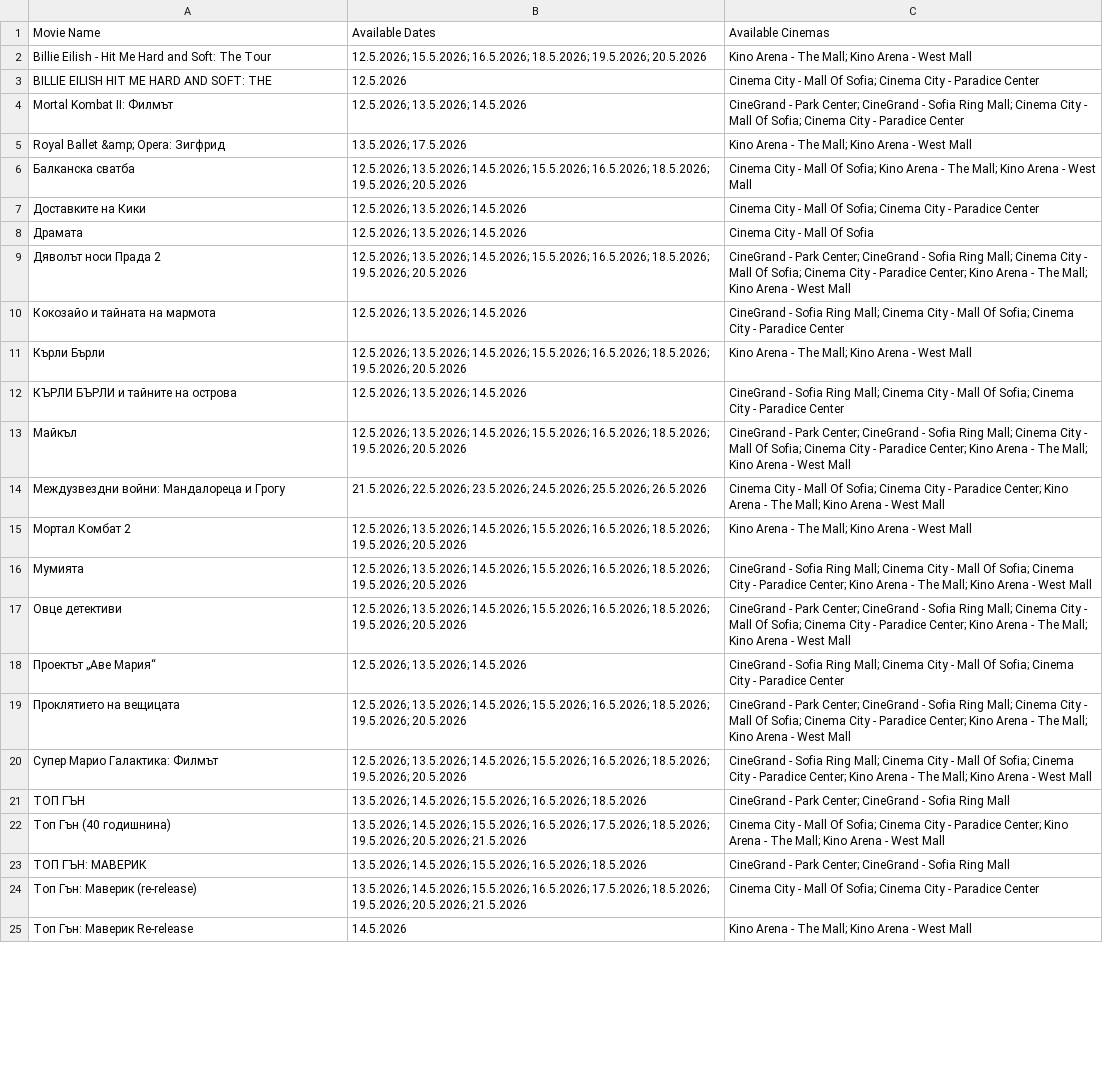
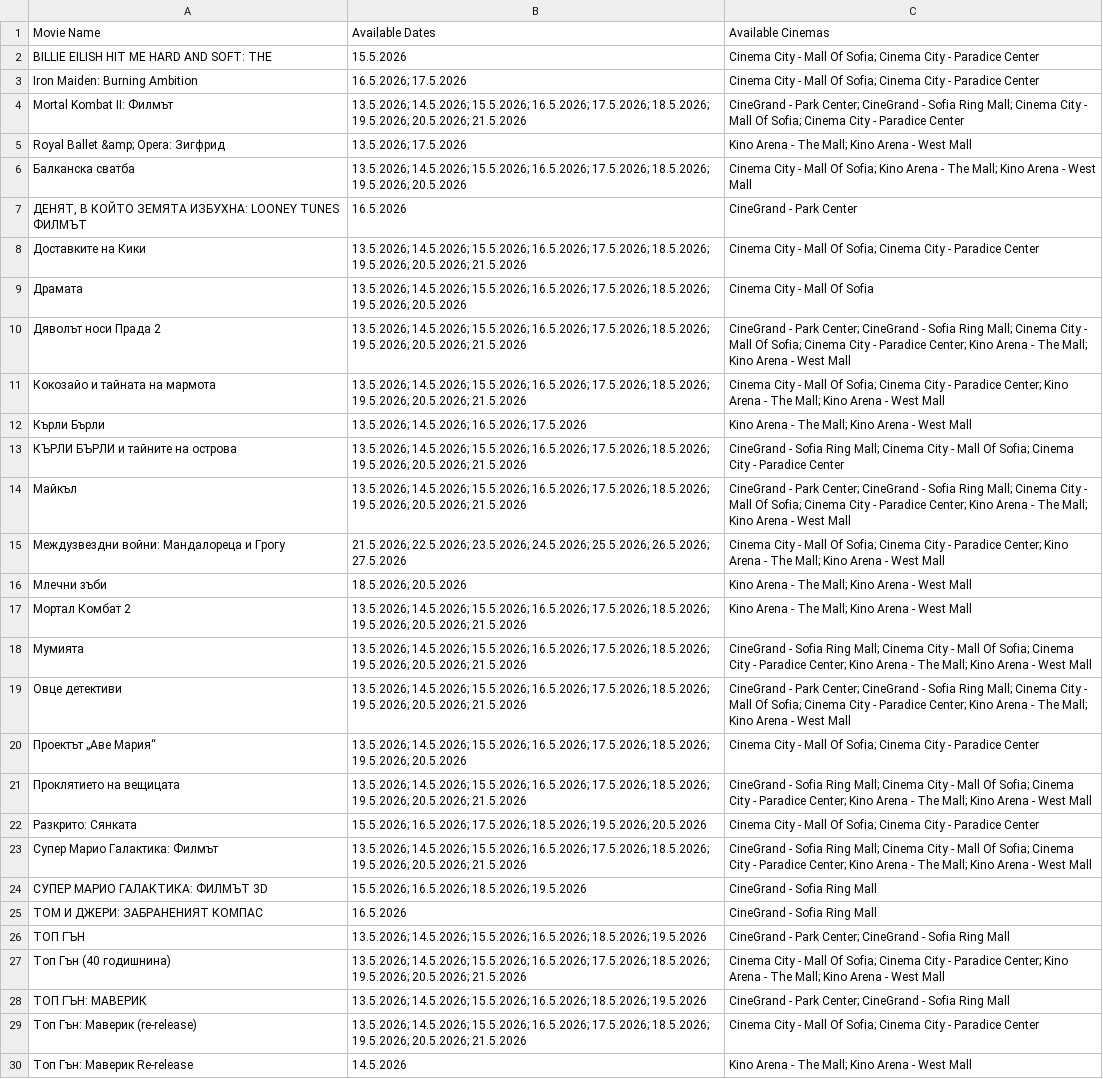
Before and after one commit to darakion/CinemaSearch, a CSV file: data2.csv, drawn as a sheet; only a part is shown; removed rows and columns are numbered as before the commit, all else as after; the diff covers the shown part only; the diff names each change by its address in the sheet, - before the commit and + after, or states it on an @@ line.

```diff
--- a/data2.csv
+++ b/data2.csv
-row 2: Billie Eilish - Hit Me Hard and Soft: The Tour | 12.5.2026; 15.5.2026; 16.5.2026; 18.5.2026; 19.5.2026; 20.5.2026 | Kino Arena - The Mall; Kino Arena - West Mall
-B2 (Available Dates): 12.5.2026
+B2 (Available Dates): 15.5.2026
+row 3: Iron Maiden: Burning Ambition | 16.5.2026; 17.5.2026 | Cinema City - Mall Of Sofia; Cinema City - Paradice Center
-B4 (Available Dates): 12.5.2026; 13.5.2026; 14.5.2026
+B4 (Available Dates): 13.5.2026; 14.5.2026; 15.5.2026; 16.5.2026; 17.5.2026; 18.5.2026; 19.5.2026; 20.5.2026; 21.5.2026
-B6 (Available Dates): 12.5.2026; 13.5.2026; 14.5.2026; 15.5.2026; 16.5.2026; 18.5.2026; 19.5.2026;…
+B6 (Available Dates): 13.5.2026; 14.5.2026; 15.5.2026; 16.5.2026; 17.5.2026; 18.5.2026; 19.5.2026;…
+row 7: ДЕНЯТ, В КОЙТО ЗЕМЯТА ИЗБУХНА: LOONEY TUNES ФИЛМЪТ | 16.5.2026 | CineGrand - Park Center
-B8 (Available Dates): 12.5.2026; 13.5.2026; 14.5.2026
+B8 (Available Dates): 13.5.2026; 14.5.2026; 15.5.2026; 16.5.2026; 17.5.2026; 18.5.2026; 19.5.2026; 20.5.2026; 21.5.2026
-B9 (Available Dates): 12.5.2026; 13.5.2026; 14.5.2026
+B9 (Available Dates): 13.5.2026; 14.5.2026; 15.5.2026; 16.5.2026; 17.5.2026; 18.5.2026; 19.5.2026; 20.5.2026
-B10 (Available Dates): 12.5.2026; 13.5.2026; 14.5.2026; 15.5.2026; 16.5.2026; 18.5.2026; 19.5.2026; 20.5.2026
+B10 (Available Dates): 13.5.2026; 14.5.2026; 15.5.2026; 16.5.2026; 17.5.2026; 18.5.2026; 19.5.2026; 20.5.2026; 21.5.2026
-B11 (Available Dates): 12.5.2026; 13.5.2026; 14.5.2026
+B11 (Available Dates): 13.5.2026; 14.5.2026; 15.5.2026; 16.5.2026; 17.5.2026; 18.5.2026; 19.5.2026; 20.5.2026; 21.5.2026
-C11 (Available Cinemas): CineGrand - Sofia Ring Mall; Cinema City - Mall Of Sofia; Cinema City - Paradice Center
+C11 (Available Cinemas): Cinema City - Mall Of Sofia; Cinema City - Paradice Center; Kino Arena - The Mall; Kino Arena - West Mall
-B12 (Available Dates): 12.5.2026; 13.5.2026; 14.5.2026; 15.5.2026; 16.5.2026; 18.5.2026; 19.5.2026; 20.5.2026
+B12 (Available Dates): 13.5.2026; 14.5.2026; 16.5.2026; 17.5.2026
-B13 (Available Dates): 12.5.2026; 13.5.2026; 14.5.2026
+B13 (Available Dates): 13.5.2026; 14.5.2026; 15.5.2026; 16.5.2026; 17.5.2026; 18.5.2026; 19.5.2026; 20.5.2026; 21.5.2026
-B14 (Available Dates): 12.5.2026; 13.5.2026; 14.5.2026; 15.5.2026; 16.5.2026; 18.5.2026; 19.5.2026; 20.5.2026
+B14 (Available Dates): 13.5.2026; 14.5.2026; 15.5.2026; 16.5.2026; 17.5.2026; 18.5.2026; 19.5.2026; 20.5.2026; 21.5.2026
-B15 (Available Dates): …24.5.2026; 25.5.2026; 26.5.2026
+B15 (Available Dates): …24.5.2026; 25.5.2026; 26.5.2026; 27.5.2026
+row 16: Млечни зъби | 18.5.2026; 20.5.2026 | Kino Arena - The Mall; Kino Arena - West Mall
-B17:B19 (Available Dates): 12.5.2026; 13.5.2026; 14.5.2026; 15.5.2026; 16.5.2026; 18.5.2026; 19.5.2026; 20.5.2026
+B17:B19 (Available Dates): 13.5.2026; 14.5.2026; 15.5.2026; 16.5.2026; 17.5.2026; 18.5.2026; 19.5.2026; 20.5.2026; 21.5.2026
-B20 (Available Dates): 12.5.2026; 13.5.2026; 14.5.2026
+B20 (Available Dates): 13.5.2026; 14.5.2026; 15.5.2026; 16.5.2026; 17.5.2026; 18.5.2026; 19.5.2026; 20.5.2026
-C20 (Available Cinemas): CineGrand - Sofia Ring Mall; Cinema City…
+C20 (Available Cinemas): Cinema City…
-B21 (Available Dates): 12.5.2026; 13.5.2026; 14.5.2026; 15.5.2026; 16.5.2026; 18.5.2026; 19.5.2026; 20.5.2026
+B21 (Available Dates): 13.5.2026; 14.5.2026; 15.5.2026; 16.5.2026; 17.5.2026; 18.5.2026; 19.5.2026; 20.5.2026; 21.5.2026
-C21 (Available Cinemas): CineGrand - Park Center; CineGrand - Sofia Ring…
+C21 (Available Cinemas): CineGrand - Sofia Ring…
+row 22: Разкрито: Сянката | 15.5.2026; 16.5.2026; 17.5.2026; 18.5.2026; 19.5.2026; 20.5.2026 | Cinema City - Mall Of Sofia; Cinema City - Paradice Center
-B23 (Available Dates): 12.5.2026; 13.5.2026; 14.5.2026; 15.5.2026; 16.5.2026; 18.5.2026; 19.5.2026; 20.5.2026
+B23 (Available Dates): 13.5.2026; 14.5.2026; 15.5.2026; 16.5.2026; 17.5.2026; 18.5.2026; 19.5.2026; 20.5.2026; 21.5.2026
+row 24: СУПЕР МАРИО ГАЛАКТИКА: ФИЛМЪТ 3D | 15.5.2026; 16.5.2026; 18.5.2026; 19.5.2026 | CineGrand - Sofia Ring Mall
+row 25: ТОМ И ДЖЕРИ: ЗАБРАНЕНИЯТ КОМПАС | 16.5.2026 | CineGrand - Sofia Ring Mall
-B26 (Available Dates): …15.5.2026; 16.5.2026; 18.5.2026
+B26 (Available Dates): …15.5.2026; 16.5.2026; 18.5.2026; 19.5.2026
-B28 (Available Dates): …15.5.2026; 16.5.2026; 18.5.2026
+B28 (Available Dates): …15.5.2026; 16.5.2026; 18.5.2026; 19.5.2026
```
Also changed, not shown: 2 added rows and 3 edited cells elsewhere in this file, 1 other file.
